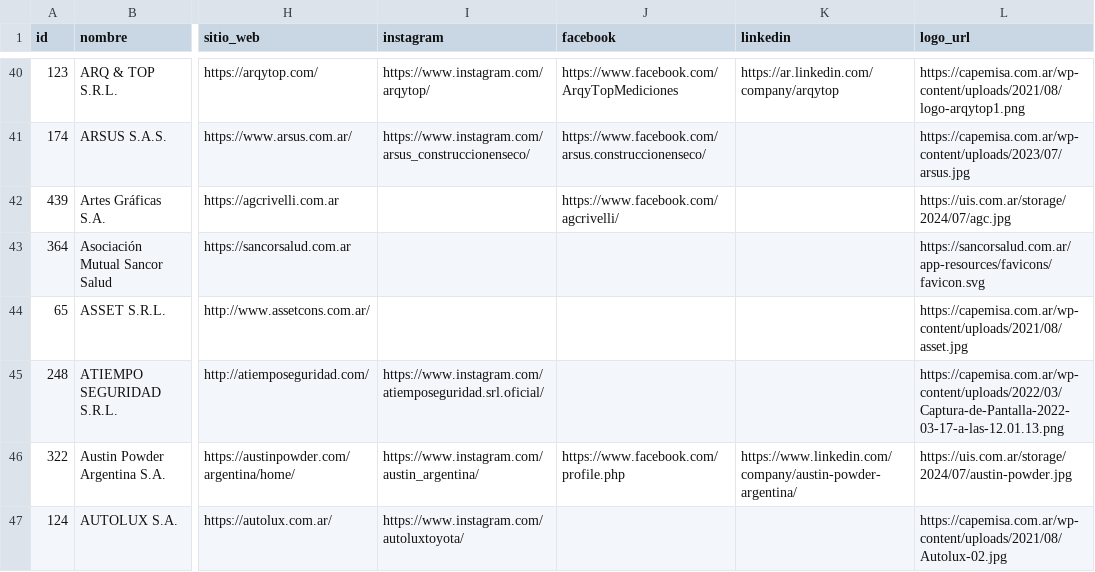
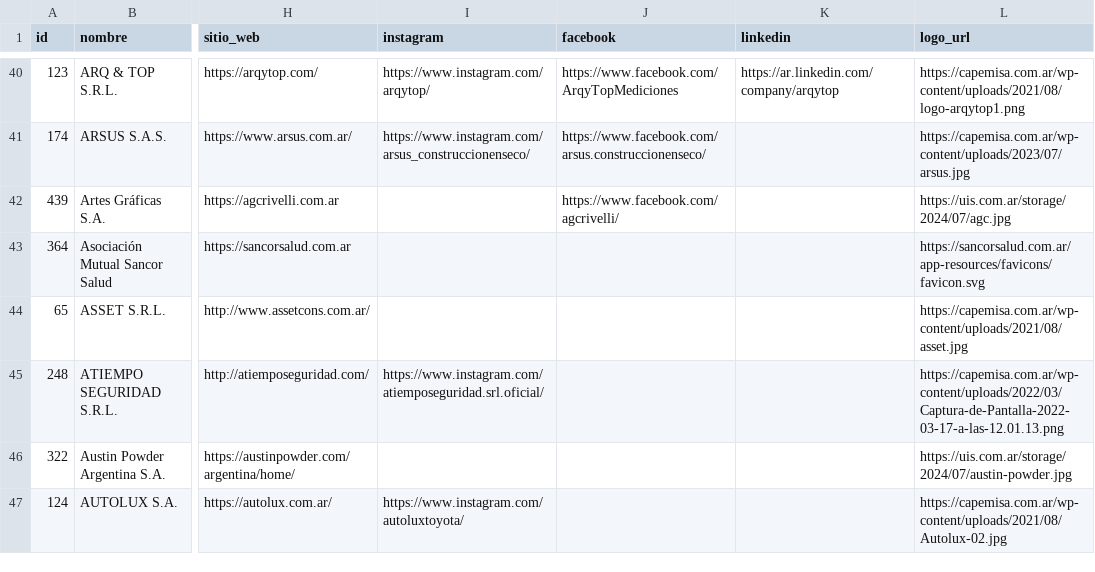
Before and after one commit to joaqu-coder/directorio-minero-salta, a CSV file: data/empresas.csv, drawn as a sheet; only a part is shown, gaps mark what is left out; the diff covers the shown part only; the diff names each change by its address in the sheet, - before the commit and + after, or states it on an @@ line.

```diff
--- a/data/empresas.csv
+++ b/data/empresas.csv
-I46 (instagram): https://www.instagram.com/austin_argentina/
+I46 (instagram): (empty)
-J46 (facebook): https://www.facebook.com/profile.php
+J46 (facebook): (empty)
-K46 (linkedin): https://www.linkedin.com/company/austin-powder-argentina/
+K46 (linkedin): (empty)
```
Also changed, not shown: 2 added rows and 31 edited cells elsewhere in this file, data/cambios.csv, data/membresias.csv, 1 other file.
